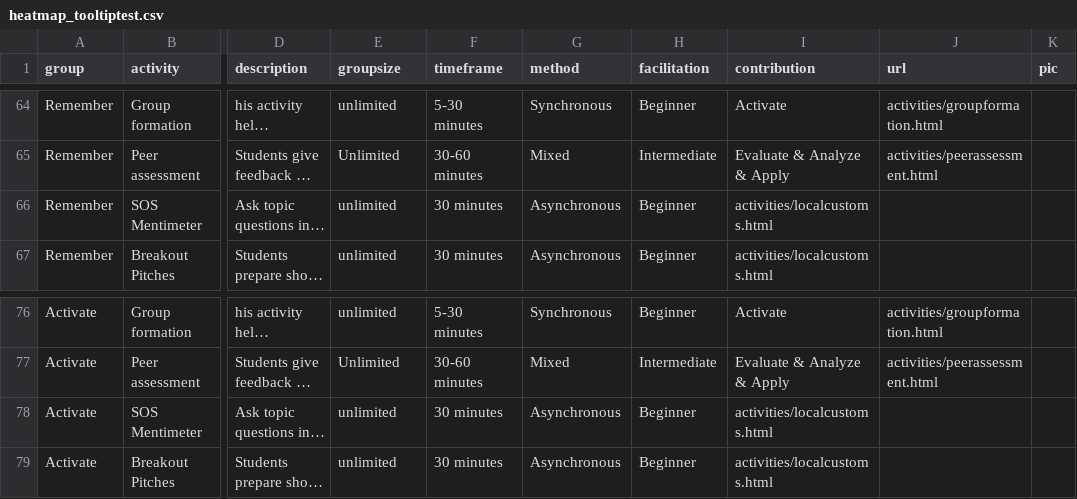
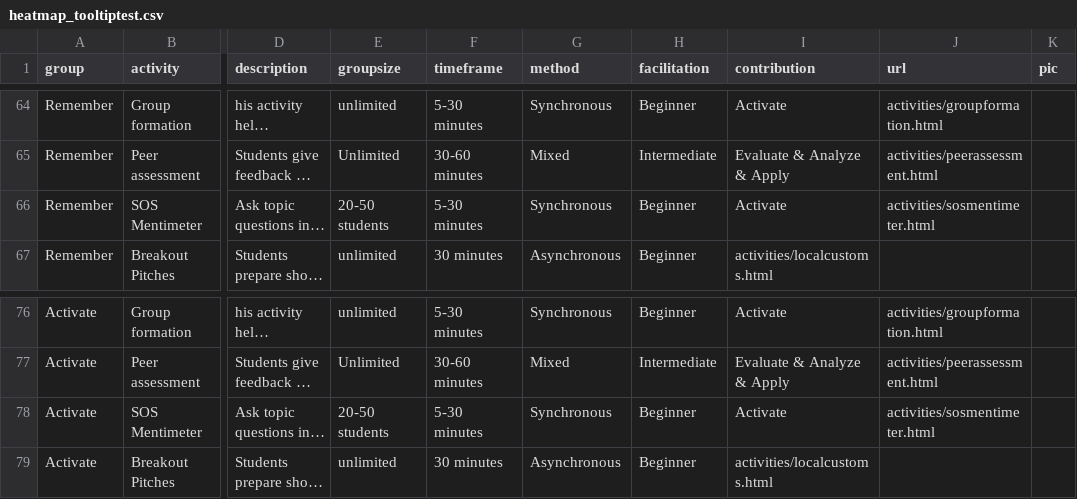
Before and after one commit to Lea1216/MasterThesis, a CSV file: heatmap_tooltiptest.csv, drawn as a sheet; only a part is shown, gaps mark what is left out; long unchanged cells end in …; the diff covers the shown part only; the diff names each change by its address in the sheet, - before the commit and + after, or states it on an @@ line.

```diff
--- a/heatmap_tooltiptest.csv
+++ b/heatmap_tooltiptest.csv
-E66 (groupsize): unlimited
+E66 (groupsize): 20-50 students
-F66 (timeframe): 30 minutes
+F66 (timeframe): 5-30 minutes
-G66 (method): Asynchronous
+G66 (method): Synchronous
-I66 (contribution): activities/localcustoms.html
+I66 (contribution): Activate
-J66 (url): (empty)
+J66 (url): activities/sosmentimeter.html
-E78 (groupsize): unlimited
+E78 (groupsize): 20-50 students
-F78 (timeframe): 30 minutes
+F78 (timeframe): 5-30 minutes
-G78 (method): Asynchronous
+G78 (method): Synchronous
-I78 (contribution): activities/localcustoms.html
+I78 (contribution): Activate
-J78 (url): (empty)
+J78 (url): activities/sosmentimeter.html
```
Also changed, not shown: 25 edited cells elsewhere in this file.
